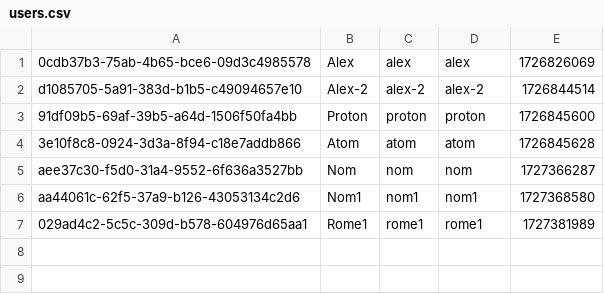
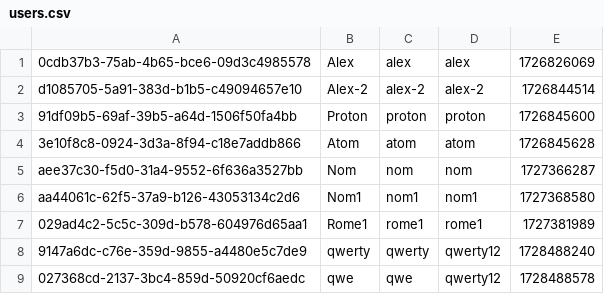
Before and after one commit to simonpirko/insta-clone-tms-c30-onl, a CSV file: src/main/resources/csv/users.csv, drawn as a sheet; the diff names each change by its address in the sheet, - before the commit and + after, or states it on an @@ line.

```diff
--- a/src/main/resources/csv/users.csv
+++ b/src/main/resources/csv/users.csv
+row 8: 9147a6dc-c76e-359d-9855-a4480e5c7de9 | qwerty | qwerty | qwerty12 | 1728488240
+row 9: 027368cd-2137-3bc4-859d-50920cf6aedc | qwe | qwe | qwerty12 | 1728488578
```
Also changed, not shown: src/main/resources/csv/posts.csv, 8 other files.
